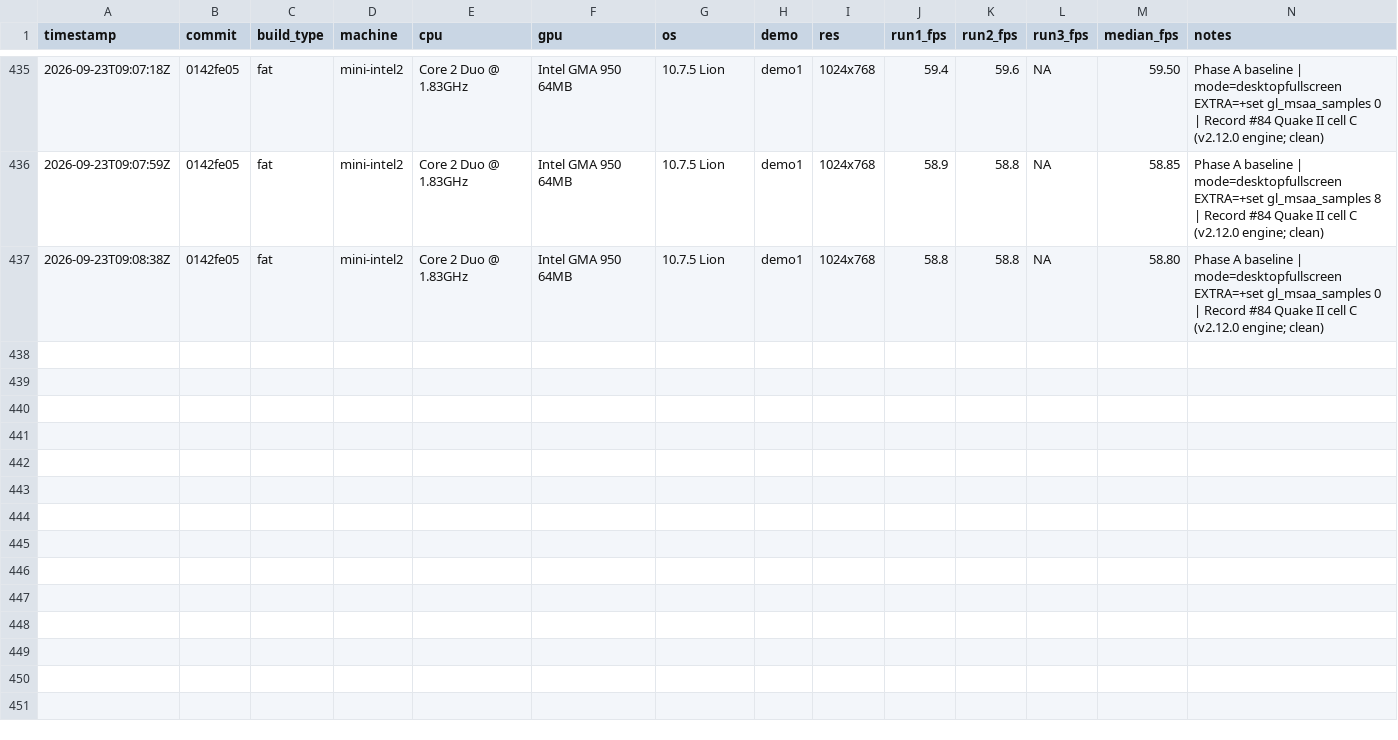
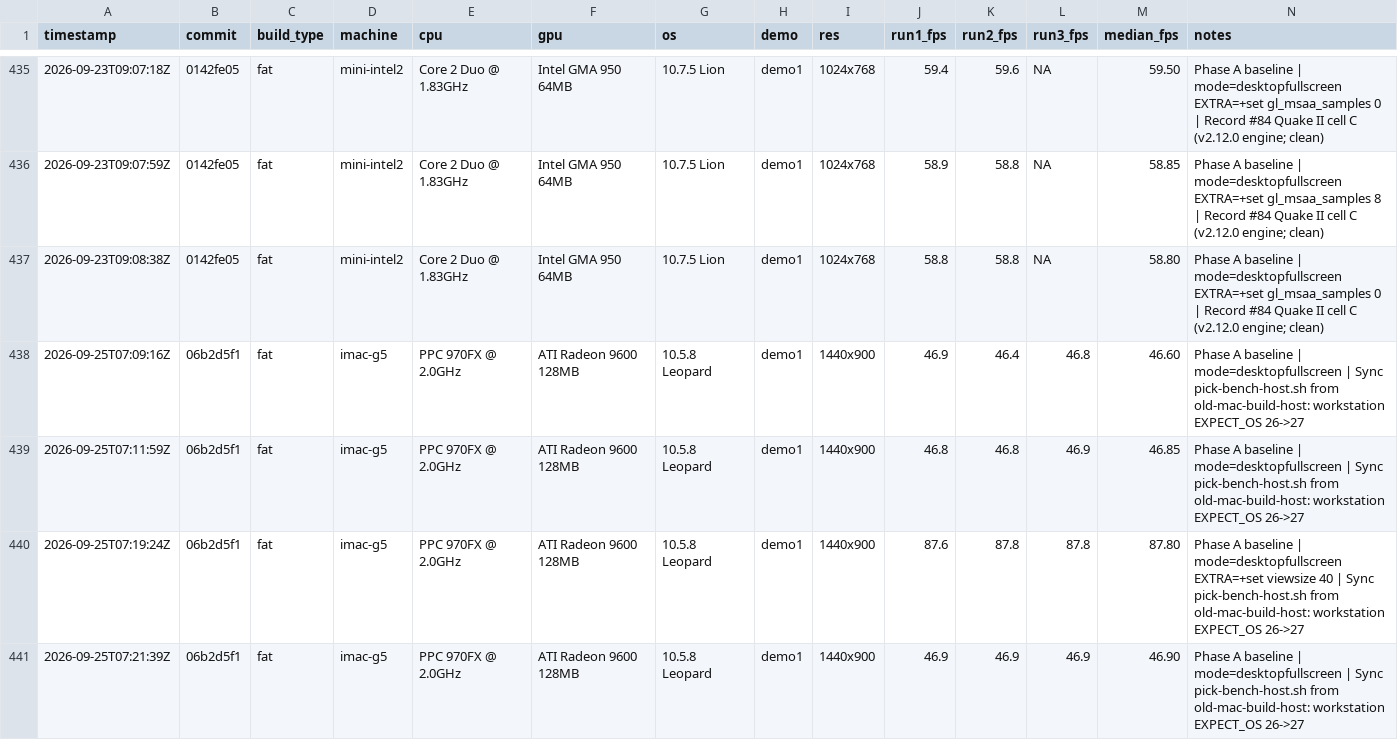
Before and after one commit to matthewdeaves/old-mac-quake2, a CSV file: benchmarks/results.csv, drawn as a sheet; only a part is shown, gaps mark what is left out; rows hold the shown columns only; the diff names each change by its address in the sheet, - before the commit and + after, or states it on an @@ line.

```diff
--- a/benchmarks/results.csv
+++ b/benchmarks/results.csv
+row 438: 2026-09-25T07:09:16Z | 06b2d5f1 | fat | imac-g5 | PPC 970FX @ 2.0GHz | ATI Radeon 9600 128MB | 10.5.8 Leopard | demo1 | 1440x900 | 46.9 | 46.4 | 46.8 | 46.60 | Phase A baseline | mode=desktopfullscreen | Sync pick-bench-host.sh from old-mac-build-host: workstation EXPECT_OS 26->27
+row 439: 2026-09-25T07:11:59Z | 06b2d5f1 | fat | imac-g5 | PPC 970FX @ 2.0GHz | ATI Radeon 9600 128MB | 10.5.8 Leopard | demo1 | 1440x900 | 46.8 | 46.8 | 46.9 | 46.85 | Phase A baseline | mode=desktopfullscreen | Sync pick-bench-host.sh from old-mac-build-host: workstation EXPECT_OS 26->27
+row 440: 2026-09-25T07:19:24Z | 06b2d5f1 | fat | imac-g5 | PPC 970FX @ 2.0GHz | ATI Radeon 9600 128MB | 10.5.8 Leopard | demo1 | 1440x900 | 87.6 | 87.8 | 87.8 | 87.80 | Phase A baseline | mode=desktopfullscreen EXTRA=+set viewsize 40 | Sync pick-bench-host.sh from old-mac-build-host: workstation EXPECT_OS 26->27
+row 441: 2026-09-25T07:21:39Z | 06b2d5f1 | fat | imac-g5 | PPC 970FX @ 2.0GHz | ATI Radeon 9600 128MB | 10.5.8 Leopard | demo1 | 1440x900 | 46.9 | 46.9 | 46.9 | 46.90 | Phase A baseline | mode=desktopfullscreen | Sync pick-bench-host.sh from old-mac-build-host: workstation EXPECT_OS 26->27
```
Also changed, not shown: 7 other files.
